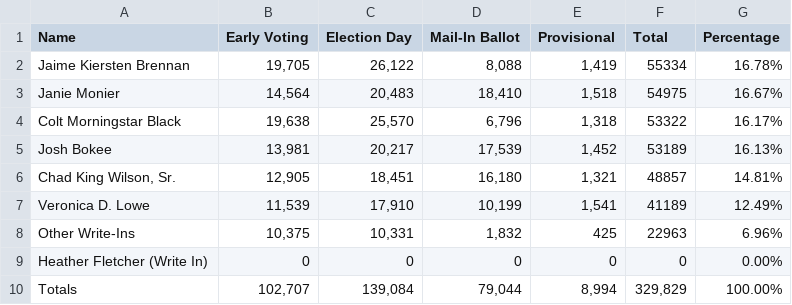
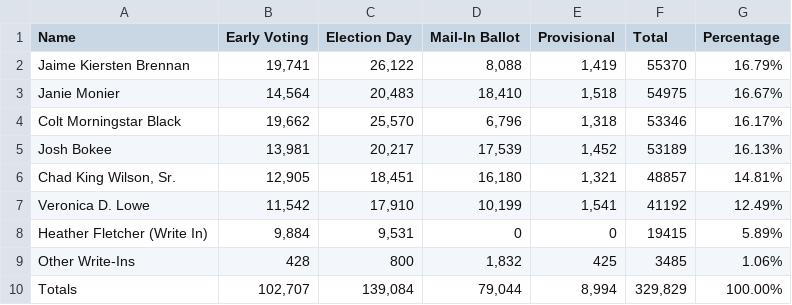
Before and after one commit to dwillis/maryland_elections, a CSV file: data/Board_of_Education_Frederick.csv, drawn as a sheet.

```diff
--- a/data/Board_of_Education_Frederick.csv
+++ b/data/Board_of_Education_Frederick.csv
@@ -1,10 +1,10 @@
 Name,Early Voting,Election Day,Mail-In Ballot,Provisional,Total,Percentage
-Jaime Kiersten Brennan,"19,705","26,122","8,088","1,419",55334,16.78%
+Jaime Kiersten Brennan,"19,741","26,122","8,088","1,419",55370,16.79%
 Janie Monier,"14,564","20,483","18,410","1,518",54975,16.67%
-Colt Morningstar Black,"19,638","25,570","6,796","1,318",53322,16.17%
+Colt Morningstar Black,"19,662","25,570","6,796","1,318",53346,16.17%
 Josh Bokee,"13,981","20,217","17,539","1,452",53189,16.13%
 "Chad King Wilson, Sr.","12,905","18,451","16,180","1,321",48857,14.81%
-Veronica D. Lowe,"11,539","17,910","10,199","1,541",41189,12.49%
-Other Write-Ins,"10,375","10,331","1,832",425,22963,6.96%
-Heather Fletcher (Write In),0,0,0,0,0,0.00%
+Veronica D. Lowe,"11,542","17,910","10,199","1,541",41192,12.49%
+Heather Fletcher (Write In),"9,884","9,531",0,0,19415,5.89%
+Other Write-Ins,428,800,"1,832",425,3485,1.06%
 Totals,"102,707","139,084","79,044","8,994","329,829",100.00%
```
Also changed, not shown: data/President_and_Vice_President_of_the_United_States_Frederick.csv.
